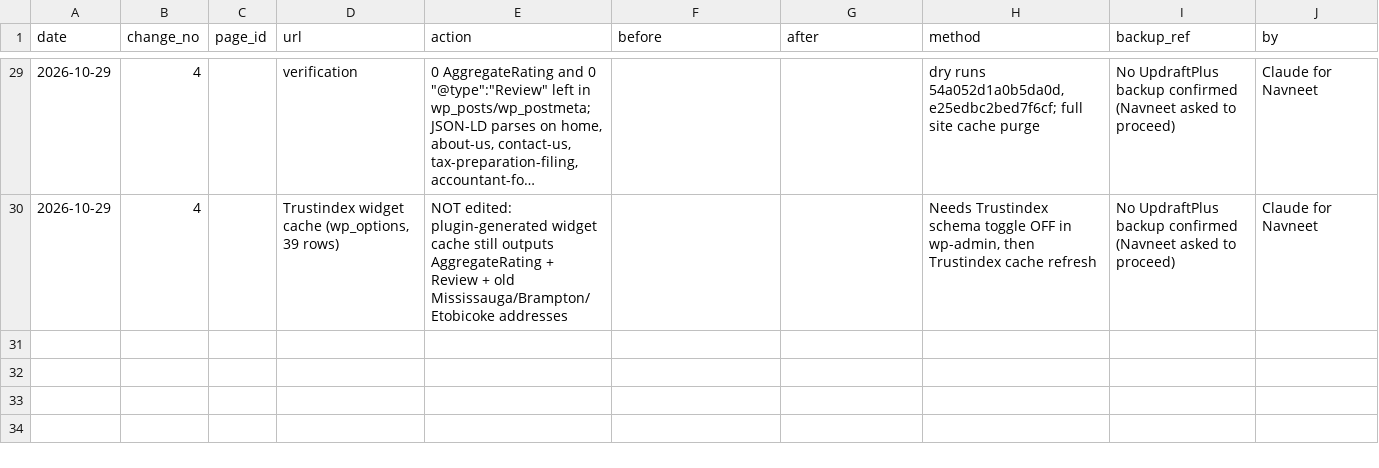
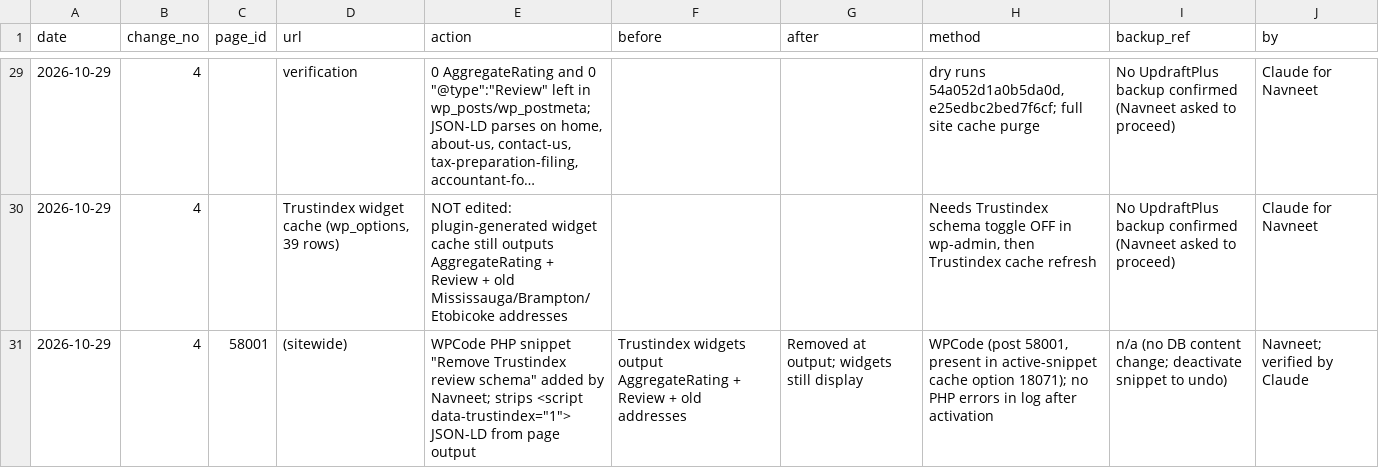
Before and after one commit to navneet-a11y/gondaliyacpa, a CSV file: seo-master-plan/CHANGE-LOG.csv, drawn as a sheet; only a part is shown, gaps mark what is left out; long unchanged cells end in …; the diff names each change by its address in the sheet, - before the commit and + after, or states it on an @@ line.

```diff
--- a/seo-master-plan/CHANGE-LOG.csv
+++ b/seo-master-plan/CHANGE-LOG.csv
+row 31: 2026-10-29 | 4 | 58001 | (sitewide) | WPCode PHP snippet "Remove Trustindex review schema" added by Navneet; strips <script data-trustindex="1"> JSON-LD from page output | Trustindex widgets output AggregateRating + Review + old addresses | Removed at output; widgets still display | WPCode (post 58001, present in active-snippet cache option 18071); no PHP errors in log after activation | n/a (no DB content change; deactivate snippet to undo) | Navneet; verified by Claude
```
Also changed, not shown: 1 other file.
